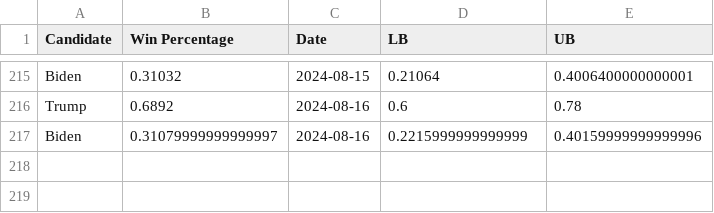
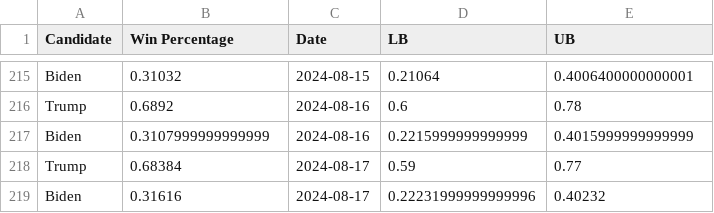
Before and after one commit to acbass49/Election2024, a CSV file: data/tracking_data.csv, drawn as a sheet; only a part is shown, gaps mark what is left out.

```diff
--- a/data/tracking_data.csv
+++ b/data/tracking_data.csv
@@ -216,2 +216,4 @@ Biden,0.31032,2024-08-15,0.21064,0.4006400000000001
 Trump,0.6892,2024-08-16,0.6,0.78
-Biden,0.31079999999999997,2024-08-16,0.2215999999999999,0.40159999999999996
+Biden,0.3107999999999999,2024-08-16,0.2215999999999999,0.4015999999999999
+Trump,0.68384,2024-08-17,0.59,0.77
+Biden,0.31616,2024-08-17,0.22231999999999996,0.40232
```
Also changed, not shown: data/priors.csv, data/simulation_data.csv, 1 other file.
